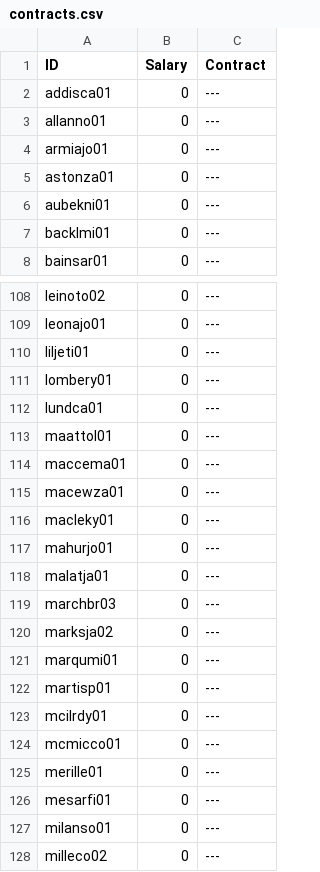
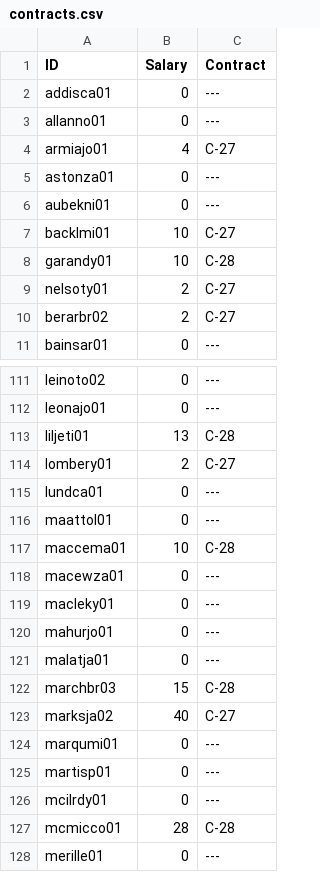
Before and after one commit to jduteau/fhl-dashboard-observable, a CSV file: src/data/static/2026-27/contracts.csv, drawn as a sheet; only a part is shown, gaps mark what is left out; the shorter side is filled out with more unchanged rows; the diff covers the shown part only.

```diff
--- a/src/data/static/2026-27/contracts.csv
+++ b/src/data/static/2026-27/contracts.csv
@@ -3,6 +3,9 @@ addisca01,0,---
 allanno01,0,---
-armiajo01,0,---
+armiajo01,4,C-27
 astonza01,0,---
 aubekni01,0,---
-backlmi01,0,---
+backlmi01,10,C-27
+garandy01,10,C-28
+nelsoty01,2,C-27
+berarbr02,2,C-27
 bainsar01,0,---
@@ -109,7 +112,7 @@ leinoto02,0,---
 leonajo01,0,---
-liljeti01,0,---
-lombery01,0,---
+liljeti01,13,C-28
+lombery01,2,C-27
 lundca01,0,---
 maattol01,0,---
-maccema01,0,---
+maccema01,10,C-28
 macewza01,0,---
@@ -118,4 +121,4 @@ mahurjo01,0,---
 malatja01,0,---
-marchbr03,0,---
-marksja02,0,---
+marchbr03,15,C-28
+marksja02,40,C-27
 marqumi01,0,---
@@ -123,3 +126,3 @@ martisp01,0,---
 mcilrdy01,0,---
-mcmicco01,0,---
+mcmicco01,28,C-28
 merille01,0,---
```
Also changed, not shown: 54 edited cells elsewhere in this file, src/data/static/2026-27/rosters/rosters_p01.csv.
